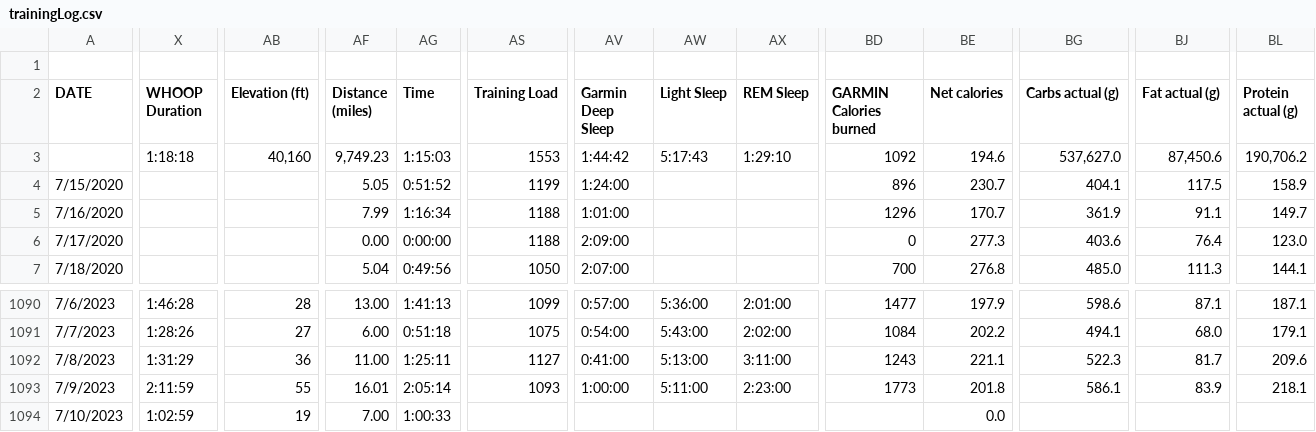
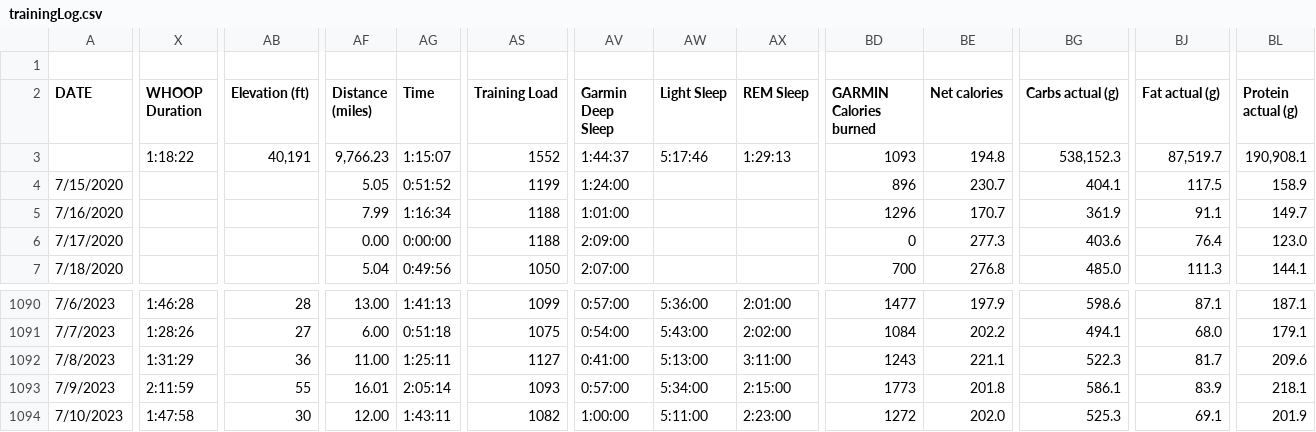
Before and after one commit to ptsouth97/traininglogWebserver, a CSV file: trainingLog.csv, drawn as a sheet; only a part is shown, gaps mark what is left out; the diff covers the shown part only; the diff names each change by its address in the sheet, - before the commit and + after, or states it on an @@ line.

```diff
--- a/trainingLog.csv
+++ b/trainingLog.csv
-X3 (WHOOP Duration): 1:18:18
+X3 (WHOOP Duration): 1:18:22
-AB3 (Elevation (ft)): 40,160
+AB3 (Elevation (ft)): 40,191
-AF3 (Distance (miles)): 9,749.23
+AF3 (Distance (miles)): 9,766.23
-AG3 (Time): 1:15:03
+AG3 (Time): 1:15:07
-AS3 (Training Load): 1553
+AS3 (Training Load): 1552
-AV3 (Garmin Deep Sleep): 1:44:42
+AV3 (Garmin Deep Sleep): 1:44:37
-AW3 (Light Sleep): 5:17:43
+AW3 (Light Sleep): 5:17:46
-AX3 (REM Sleep): 1:29:10
+AX3 (REM Sleep): 1:29:13
-BD3 (GARMIN Calories burned): 1092
+BD3 (GARMIN Calories burned): 1093
-BE3 (Net calories): 194.6
+BE3 (Net calories): 194.8
-BG3 (Carbs actual (g)): 537,627.0
+BG3 (Carbs actual (g)): 538,152.3
-BJ3 (Fat actual (g)): 87,450.6
+BJ3 (Fat actual (g)): 87,519.7
-BL3 (Protein actual (g)): 190,706.2
+BL3 (Protein actual (g)): 190,908.1
-AV1093 (Garmin Deep Sleep): 1:00:00
+AV1093 (Garmin Deep Sleep): 0:57:00
-AW1093 (Light Sleep): 5:11:00
+AW1093 (Light Sleep): 5:34:00
-AX1093 (REM Sleep): 2:23:00
+AX1093 (REM Sleep): 2:15:00
-X1094 (WHOOP Duration): 1:02:59
+X1094 (WHOOP Duration): 1:47:58
-AB1094 (Elevation (ft)): 19
+AB1094 (Elevation (ft)): 30
-AF1094 (Distance (miles)): 7.00
+AF1094 (Distance (miles)): 12.00
-AG1094 (Time): 1:00:33
+AG1094 (Time): 1:43:11
-AS1094 (Training Load): (empty)
+AS1094 (Training Load): 1082
-AV1094 (Garmin Deep Sleep): (empty)
+AV1094 (Garmin Deep Sleep): 1:00:00
-AW1094 (Light Sleep): (empty)
+AW1094 (Light Sleep): 5:11:00
-AX1094 (REM Sleep): (empty)
+AX1094 (REM Sleep): 2:23:00
-BD1094 (GARMIN Calories burned): (empty)
+BD1094 (GARMIN Calories burned): 1272
-BE1094 (Net calories): 0.0
+BE1094 (Net calories): 202.0
-BG1094 (Carbs actual (g)): (empty)
+BG1094 (Carbs actual (g)): 525.3
-BJ1094 (Fat actual (g)): (empty)
+BJ1094 (Fat actual (g)): 69.1
-BL1094 (Protein actual (g)): (empty)
+BL1094 (Protein actual (g)): 201.9
```
Also changed, not shown: 75 edited cells elsewhere in this file, 6 other files.
